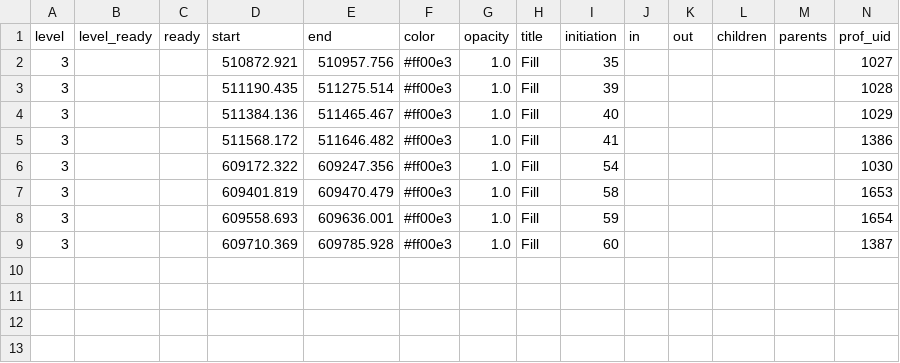
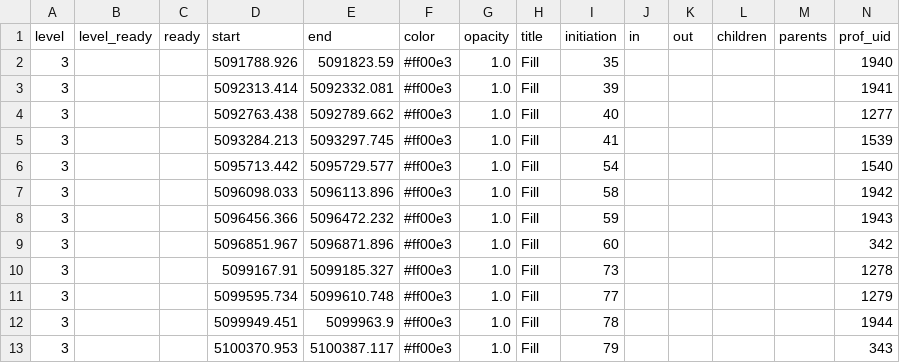
Before and after one commit to voomhi/parellism-locality-lab, a TSV file: lab3/profile/schem1_prof/tsv/System_Memory_0x1e00000000000000.tsv, drawn as a sheet.

```diff
--- a/lab3/profile/schem1_prof/tsv/System_Memory_0x1e00000000000000.tsv
+++ b/lab3/profile/schem1_prof/tsv/System_Memory_0x1e00000000000000.tsv
@@ -1,9 +1,13 @@
 level	level_ready	ready	start	end	color	opacity	title	initiation	in	out	children	parents	prof_uid
-3			510872.921	510957.756	#ff00e3	1.0	Fill	35					1027
-3			511190.435	511275.514	#ff00e3	1.0	Fill	39					1028
-3			511384.136	511465.467	#ff00e3	1.0	Fill	40					1029
-3			511568.172	511646.482	#ff00e3	1.0	Fill	41					1386
-3			609172.322	609247.356	#ff00e3	1.0	Fill	54					1030
-3			609401.819	609470.479	#ff00e3	1.0	Fill	58					1653
-3			609558.693	609636.001	#ff00e3	1.0	Fill	59					1654
-3			609710.369	609785.928	#ff00e3	1.0	Fill	60					1387
+3			5091788.926	5091823.59	#ff00e3	1.0	Fill	35					1940
+3			5092313.414	5092332.081	#ff00e3	1.0	Fill	39					1941
+3			5092763.438	5092789.662	#ff00e3	1.0	Fill	40					1277
+3			5093284.213	5093297.745	#ff00e3	1.0	Fill	41					1539
+3			5095713.442	5095729.577	#ff00e3	1.0	Fill	54					1540
+3			5096098.033	5096113.896	#ff00e3	1.0	Fill	58					1942
+3			5096456.366	5096472.232	#ff00e3	1.0	Fill	59					1943
+3			5096851.967	5096871.896	#ff00e3	1.0	Fill	60					342
+3			5099167.91	5099185.327	#ff00e3	1.0	Fill	73					1278
+3			5099595.734	5099610.748	#ff00e3	1.0	Fill	77					1279
+3			5099949.451	5099963.9	#ff00e3	1.0	Fill	78					1944
+3			5100370.953	5100387.117	#ff00e3	1.0	Fill	79					343
```
Also changed, not shown: lab3/profile/schem1_prof/legion_prof_ops.tsv, lab3/profile/schem1_prof/tsv/Proc_0x1d00000000000000.tsv, 18 other files.
